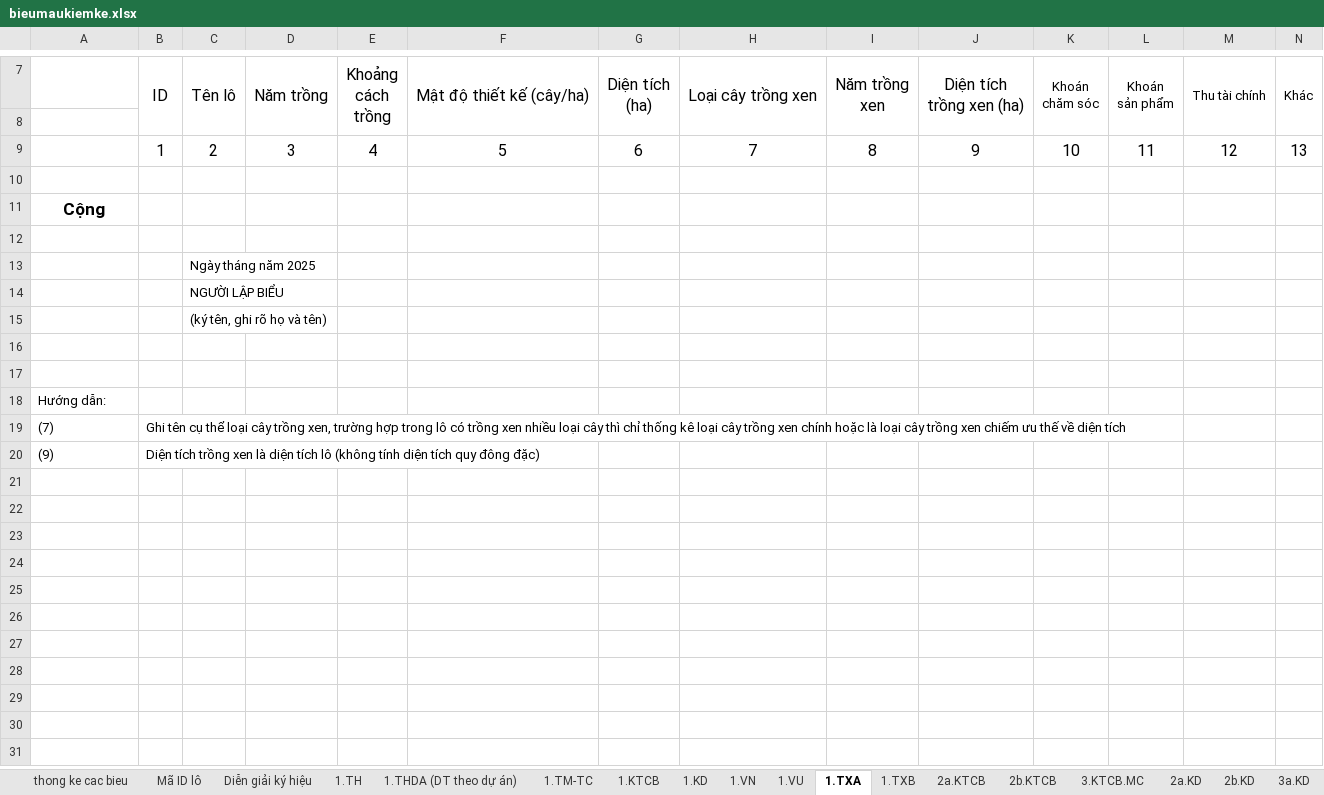
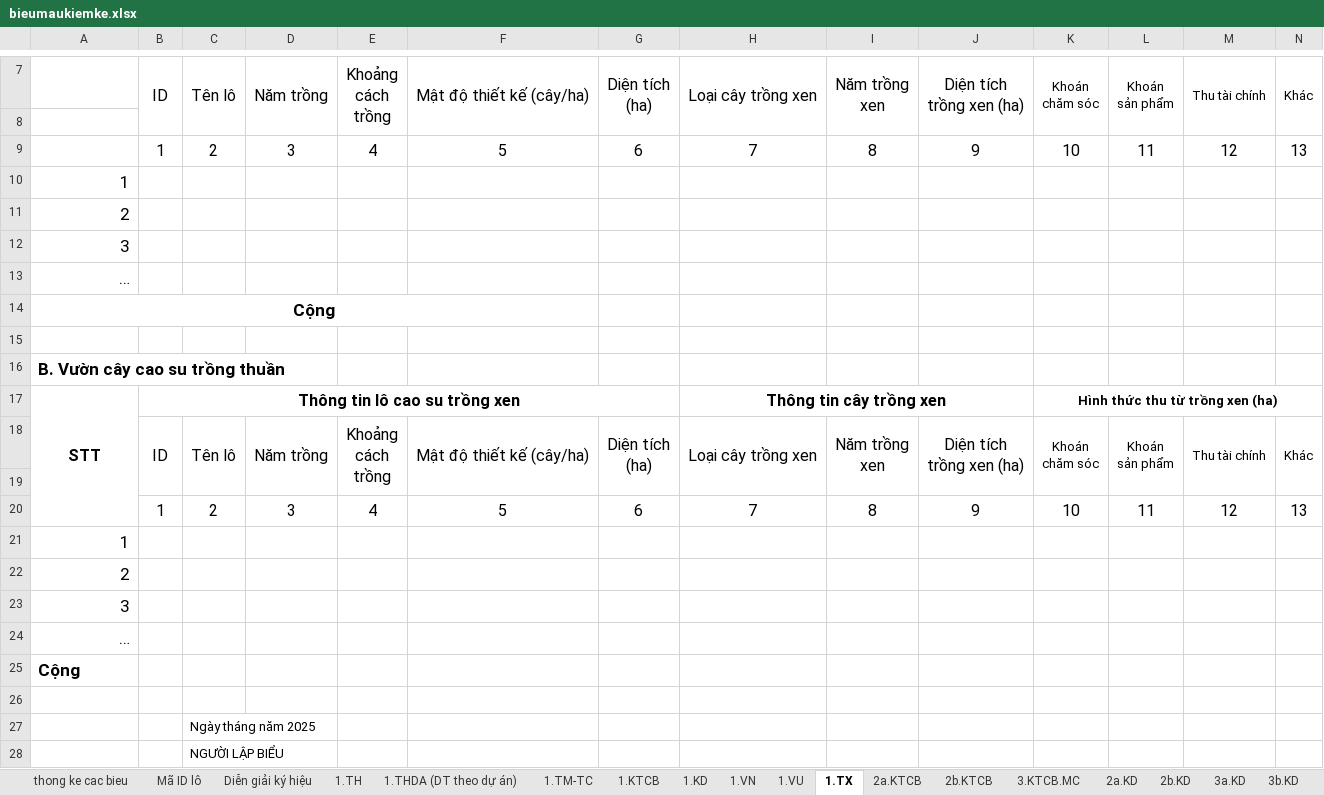
Before and after one commit to hoanggiabaodev/sample-project, an Excel workbook: Web_ProjectName/wwwroot/template/bieumaukiemke.xlsx, sheet 1.TX, drawn as a sheet; only a part is shown, gaps mark what is left out; the shorter side is filled out with more unchanged rows; values as stored, in another font and other column widths than the file's, no borders; addresses are those after the commit; rows hold the shown columns only; ↵ is a line break in a cell; the diff names each change by its address in the sheet, - before the commit and + after, or states it on an @@ line.

Commit message:
fix TXA TXB TX sheetsheet

```diff
--- a/Web_ProjectName/wwwroot/template/bieumaukiemke.xlsx (sheet 1.TX)
+++ b/Web_ProjectName/wwwroot/template/bieumaukiemke.xlsx (sheet 1.TX)
-sheet tab: 1.TXA
+sheet tab: 1.TX
-sheet tab: 1.TXB
+row 10: 1
+row 11: 2
+row 12: 3
+row 13: …
+row 14: Cộng
+row 16: B. Vườn cây cao su trồng thuần
+row 17: STT | Thông tin lô cao su trồng xen |  |  |  |  |  | Thông tin cây trồng xen |  |  | Hình thức thu từ trồng xen (ha)
+row 18:  | ID | Tên lô | Năm trồng | Khoảng ↵ cách ↵ trồng | Mật độ thiết kế (cây/ha) | Diện tích ↵ (ha) | Loại cây trồng xen | Năm trồng ↵ xen | Diện tích ↵ trồng xen (ha) | Khoán ↵ chăm sóc | Khoán ↵ sản phẩm | Thu tài chính | Khác
+row 19: (empty)
+row 20:  | 1 | 2 | 3 | 4 | 5 | 6 | 7 | 8 | 9 | 10 | 11 | 12 | 13
+row 21: 1
+row 22: 2
+row 23: 3
+row 24: …
-A25 alignment: center
+A25 alignment: left
```
Also changed, not shown: sheet 3.KTCB.MC, sheet 1.TM-TC, 2 other files.
